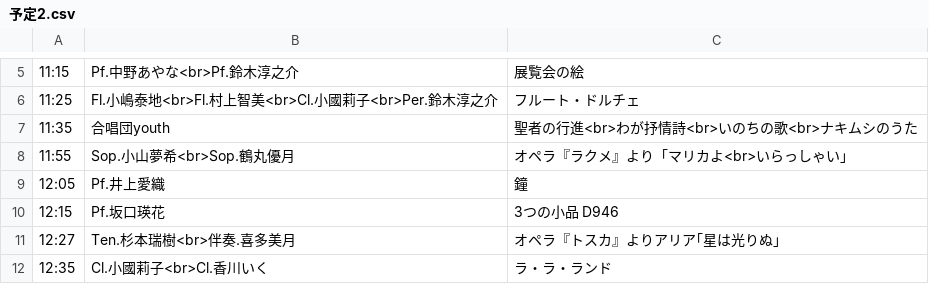
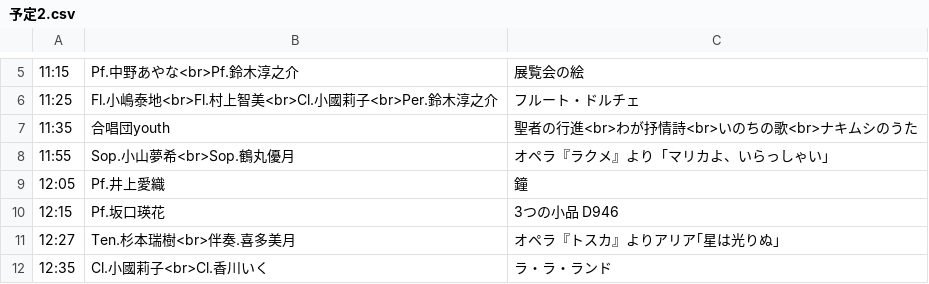
Before and after one commit to Peccatore/2023, a CSV file: 予定2.csv, drawn as a sheet; only a part is shown, gaps mark what is left out.

Commit message:
Add files via upload

```diff
--- a/予定2.csv
+++ b/予定2.csv
@@ -7,3 +7,3 @@
 11:35,合唱団youth,聖者の行進<br>わが抒情詩<br>いのちの歌<br>ナキムシのうた
-11:55,Sop.小山夢希<br>Sop.鶴丸優月,オペラ『ラクメ』より「マリカよ<br>いらっしゃい」
+11:55,Sop.小山夢希<br>Sop.鶴丸優月,オペラ『ラクメ』より「マリカよ、いらっしゃい」
 12:05,Pf.井上愛織,鐘
```
